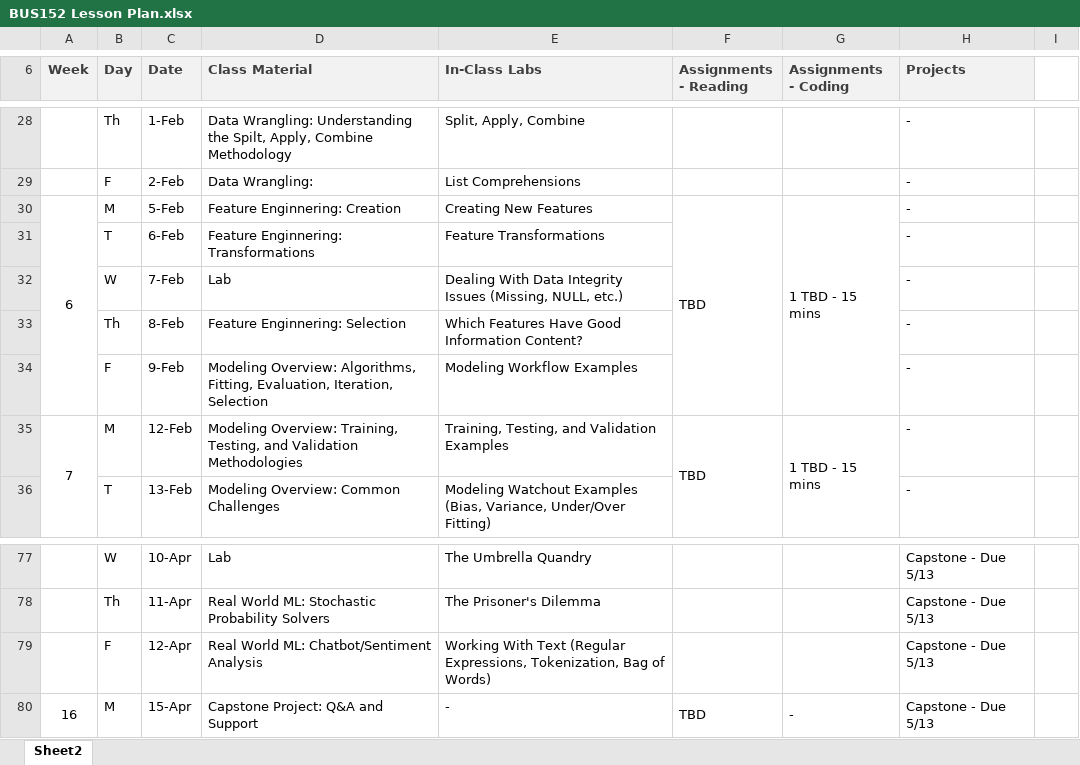
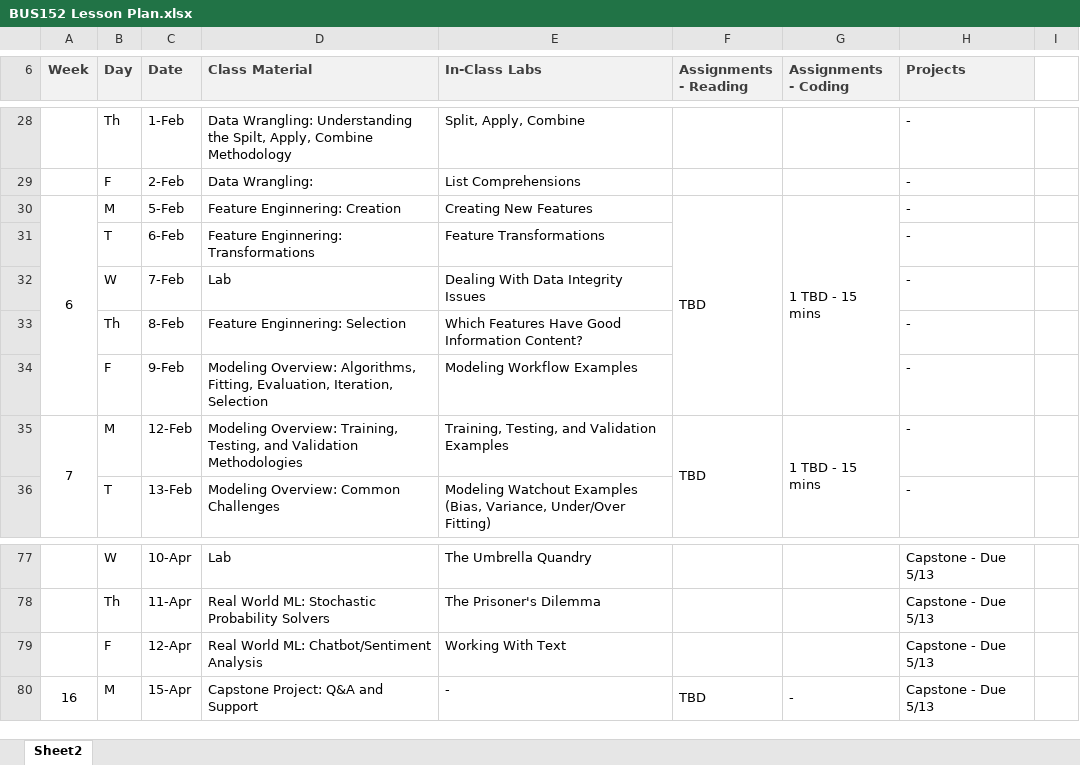
Before and after one commit to bradybr/BUS152-2024-Spring, an Excel workbook: BUS152 Lesson Plan.xlsx, sheet Sheet2, drawn as a sheet; only a part is shown, gaps mark what is left out; values as stored, in another font and other column widths than the file's, no borders; the diff covers the shown part only; the diff names each change by its address in the sheet, - before the commit and + after, or states it on an @@ line.

```diff
--- a/BUS152 Lesson Plan.xlsx (sheet Sheet2)
+++ b/BUS152 Lesson Plan.xlsx (sheet Sheet2)
-E32 (In-Class Labs): Dealing With Data Integrity Issues (Missing, NULL, etc.)
+E32 (In-Class Labs): Dealing With Data Integrity Issues
-E79 (In-Class Labs): Working With Text (Regular Expressions, Tokenization, Bag of Words)
+E79 (In-Class Labs): Working With Text
```
Also changed, not shown: 17 edited cells elsewhere in this sheet.
